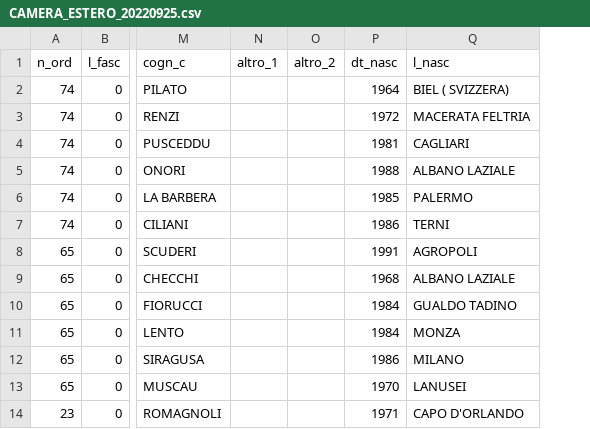
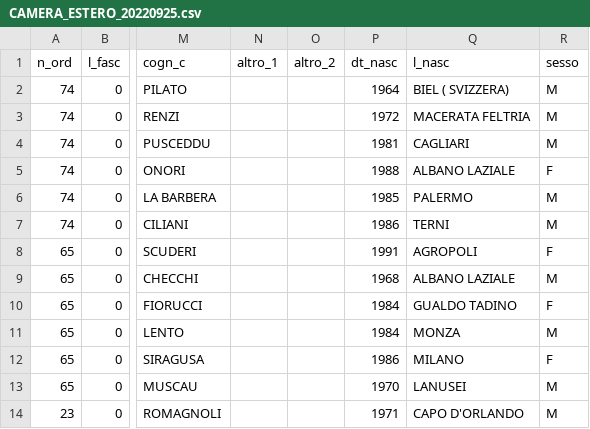
Before and after one commit to ondata/elezioni-politiche-2022, a CSV file: liste/processing/CAMERA_ESTERO_20220925.csv, drawn as a sheet; only a part is shown, gaps mark what is left out; the diff names each change by its address in the sheet, - before the commit and + after, or states it on an @@ line.

```diff
--- a/liste/processing/CAMERA_ESTERO_20220925.csv
+++ b/liste/processing/CAMERA_ESTERO_20220925.csv
+column R (sesso), rows 2-14: M | M | M | F | M | M | F | M | F | M | F | M | M
```
Also changed, not shown: liste/processing/CAMERA_ITALIA_20220925_pluri.csv, liste/processing/CAMERA_ITALIA_20220925_uni.csv, 4 other files.
